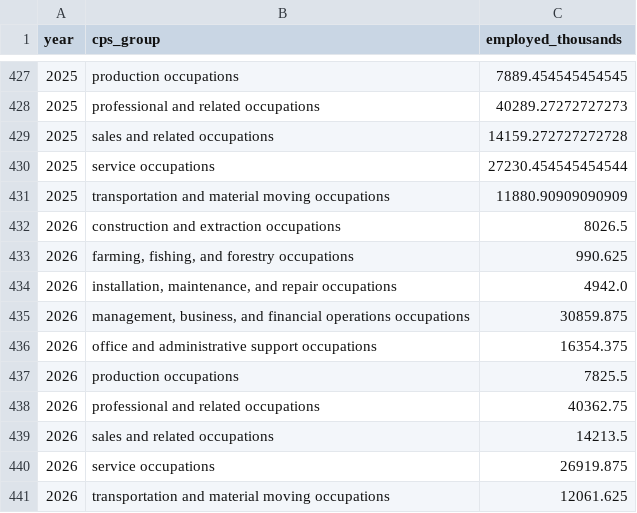
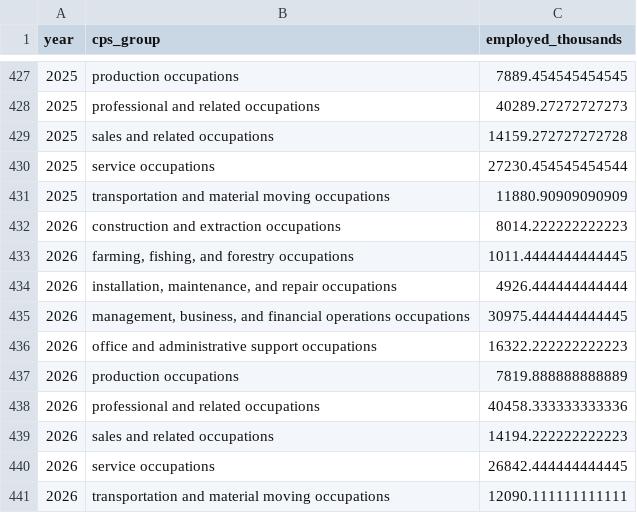
Before and after one commit to norabble/ai-labor-exposure, a CSV file: seeds/cps_occupation_panel.csv, drawn as a sheet; only a part is shown, gaps mark what is left out.

```diff
--- a/seeds/cps_occupation_panel.csv
+++ b/seeds/cps_occupation_panel.csv
@@ -431,11 +431,11 @@ year,cps_group,employed_thousands
 2025,transportation and material moving occupations,11880.90909090909
-2026,construction and extraction occupations,8026.5
-2026,"farming, fishing, and forestry occupations",990.625
-2026,"installation, maintenance, and repair occupations",4942.0
-2026,"management, business, and financial operations occupations",30859.875
-2026,office and administrative support occupations,16354.375
-2026,production occupations,7825.5
-2026,professional and related occupations,40362.75
-2026,sales and related occupations,14213.5
-2026,service occupations,26919.875
-2026,transportation and material moving occupations,12061.625
+2026,construction and extraction occupations,8014.222222222223
+2026,"farming, fishing, and forestry occupations",1011.4444444444445
+2026,"installation, maintenance, and repair occupations",4926.444444444444
+2026,"management, business, and financial operations occupations",30975.444444444445
+2026,office and administrative support occupations,16322.222222222223
+2026,production occupations,7819.888888888889
+2026,professional and related occupations,40458.333333333336
+2026,sales and related occupations,14194.222222222223
+2026,service occupations,26842.444444444445
+2026,transportation and material moving occupations,12090.111111111111
```
Also changed, not shown: seeds/cps_a19_panel.csv.
